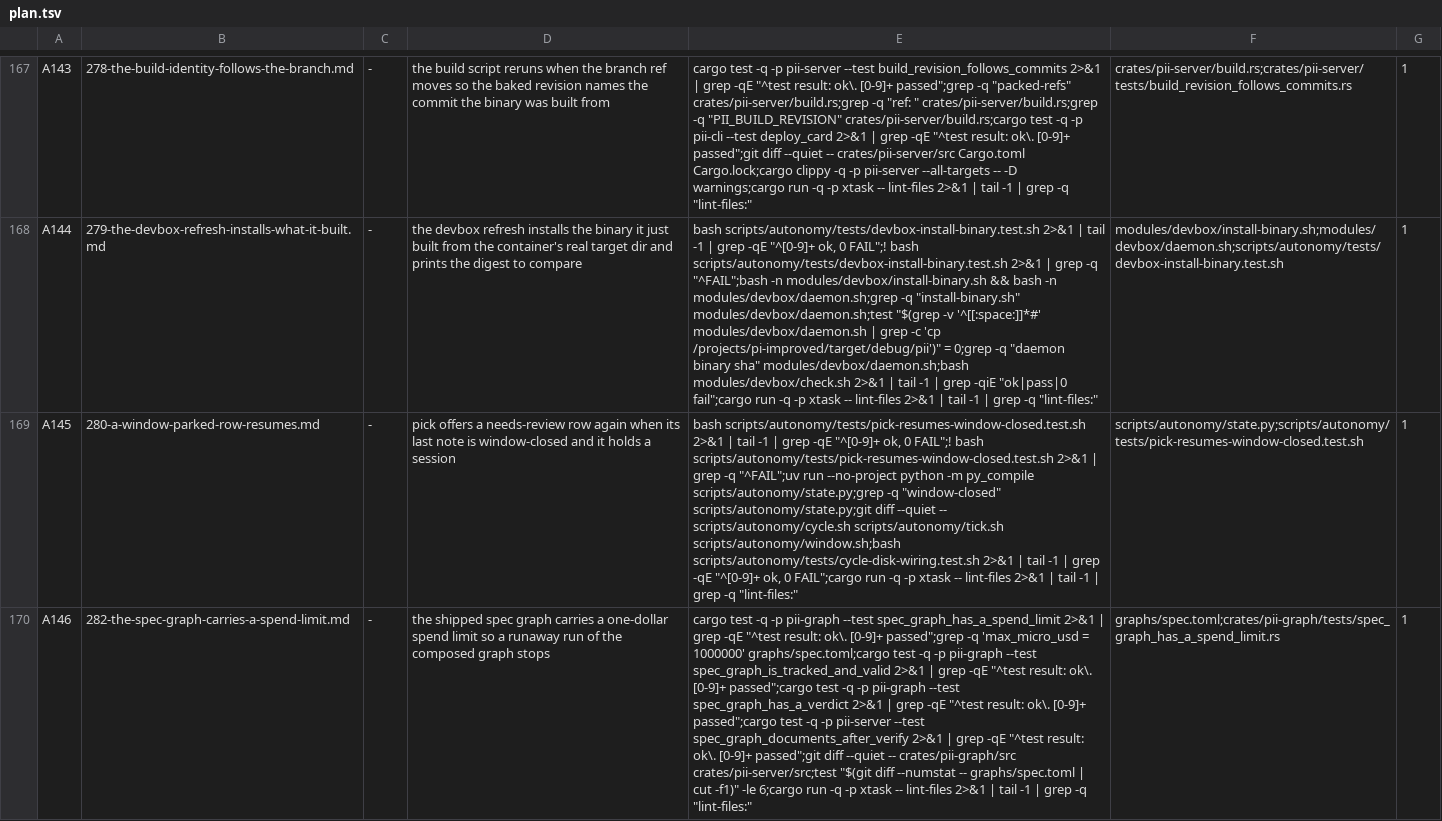
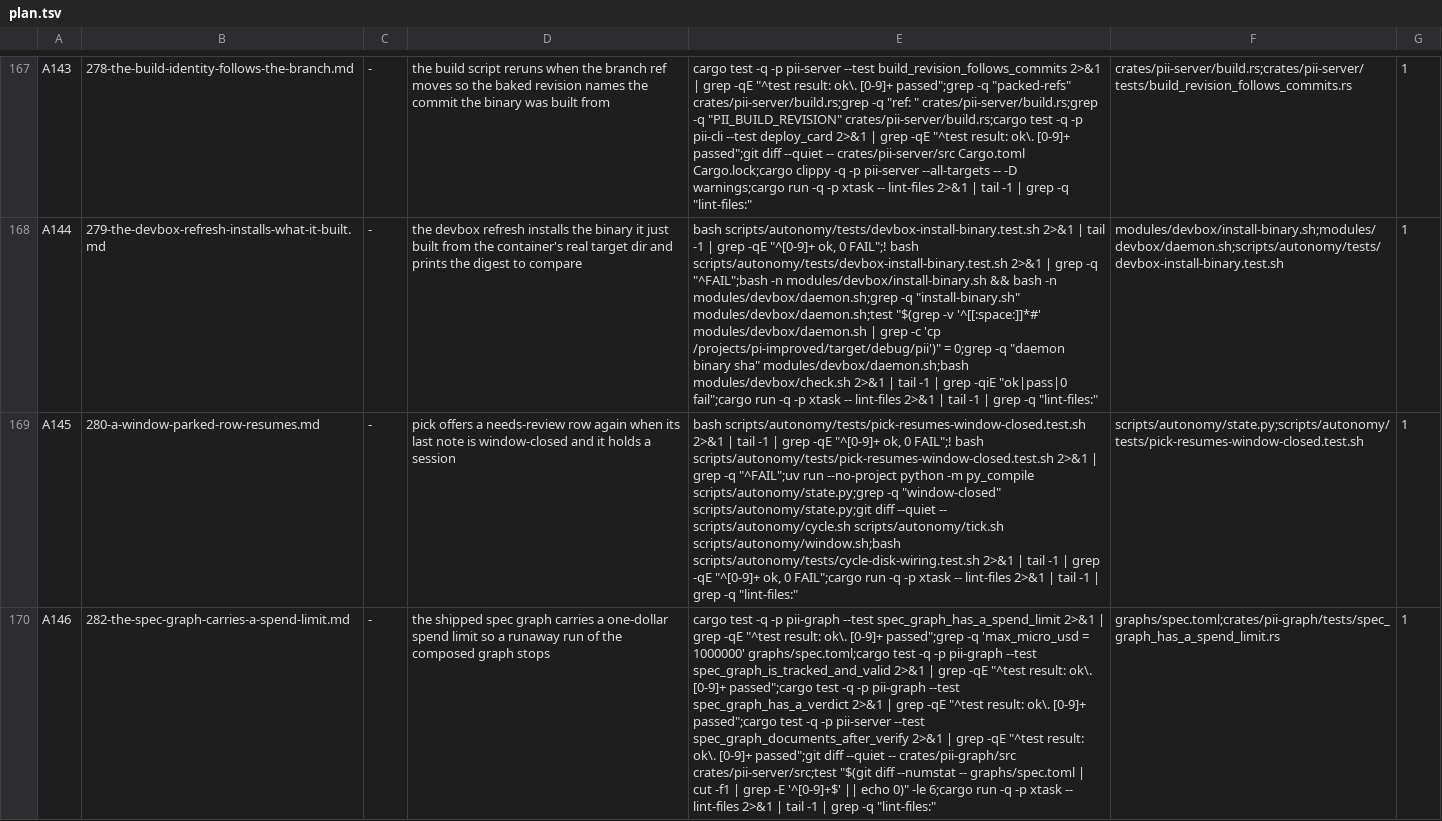
Before and after one commit to bitscrafts/pi-improved, a TSV file: scripts/autonomy/plan.tsv, drawn as a sheet; only a part is shown, gaps mark what is left out; the diff names each change by its address in the sheet, - before the commit and + after, or states it on an @@ line.

```diff
--- a/scripts/autonomy/plan.tsv
+++ b/scripts/autonomy/plan.tsv
-E170: …| cut -f1)" -le 6;cargo…
+E170: …| cut -f1 | grep -E '^[0-9]+$' || echo 0)" -le 6;cargo…
```
Also changed, not shown: 1 other file.
